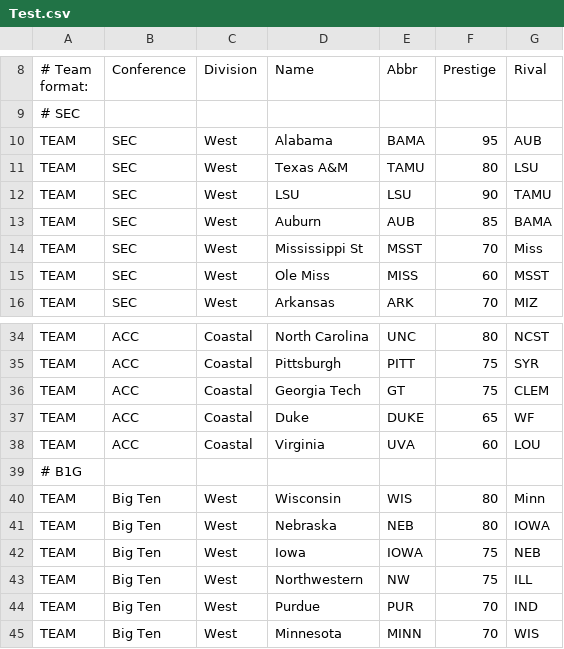
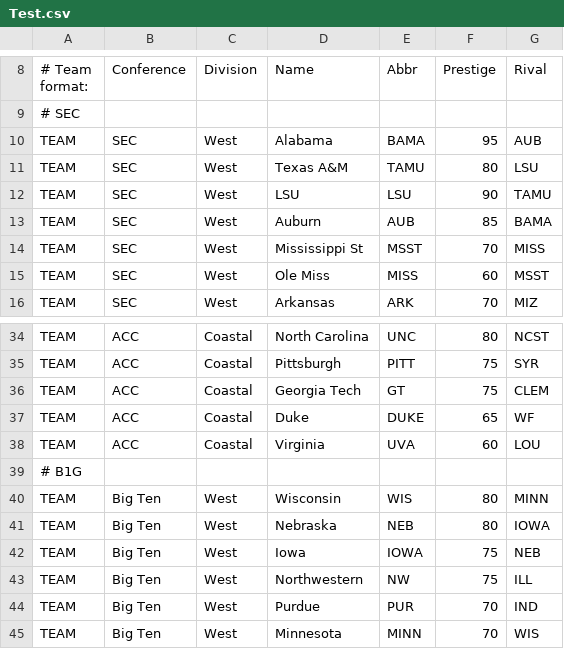
Before and after one commit to ClutchBucks9/fc2-roster, a CSV file: Test.csv, drawn as a sheet; only a part is shown, gaps mark what is left out.

Commit message:
Update Test.csv

```diff
--- a/Test.csv
+++ b/Test.csv
@@ -13,3 +13,3 @@ TEAM,SEC,West,LSU,LSU,90,TAMU,,,,,,,
 TEAM,SEC,West,Auburn,AUB,85,BAMA,,,,,,,
-TEAM,SEC,West,Mississippi St,MSST,70,Miss,,,,,,,
+TEAM,SEC,West,Mississippi St,MSST,70,MISS,,,,,,,
 TEAM,SEC,West,Ole Miss,MISS,60,MSST,,,,,,,
@@ -39,3 +39,3 @@ TEAM,ACC,Coastal,Virginia,UVA,60,LOU,,,,,,,
 # B1G,,,,,,,,,,,,,
-TEAM,Big Ten,West,Wisconsin,WIS,80,Minn,,,,,,,
+TEAM,Big Ten,West,Wisconsin,WIS,80,MINN,,,,,,,
 TEAM,Big Ten,West,Nebraska,NEB,80,IOWA,,,,,,,
```
